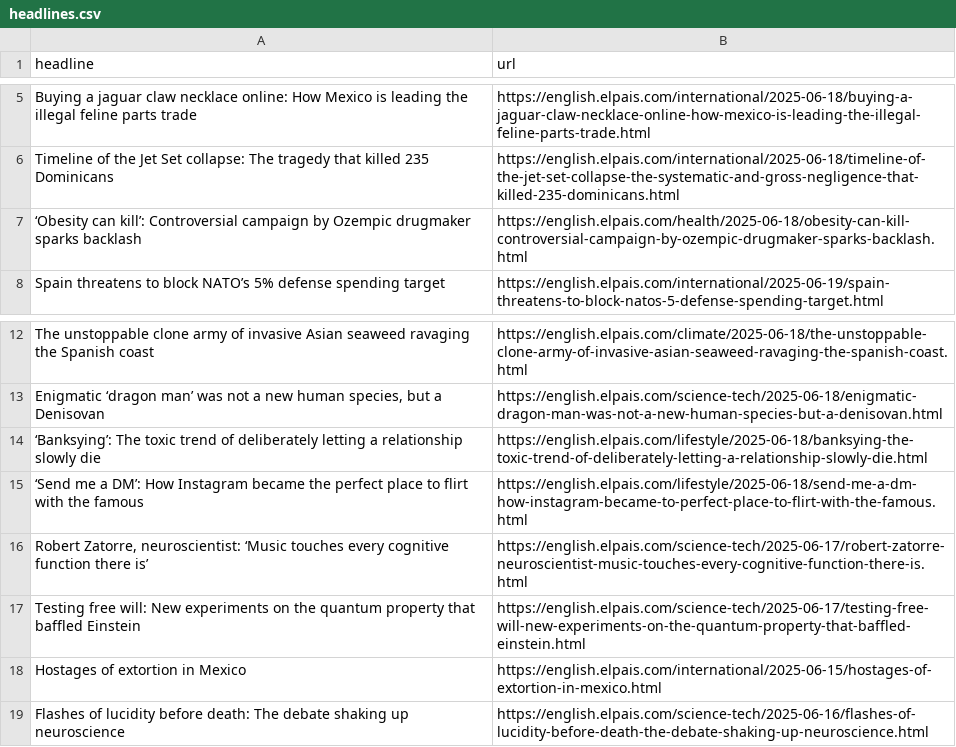
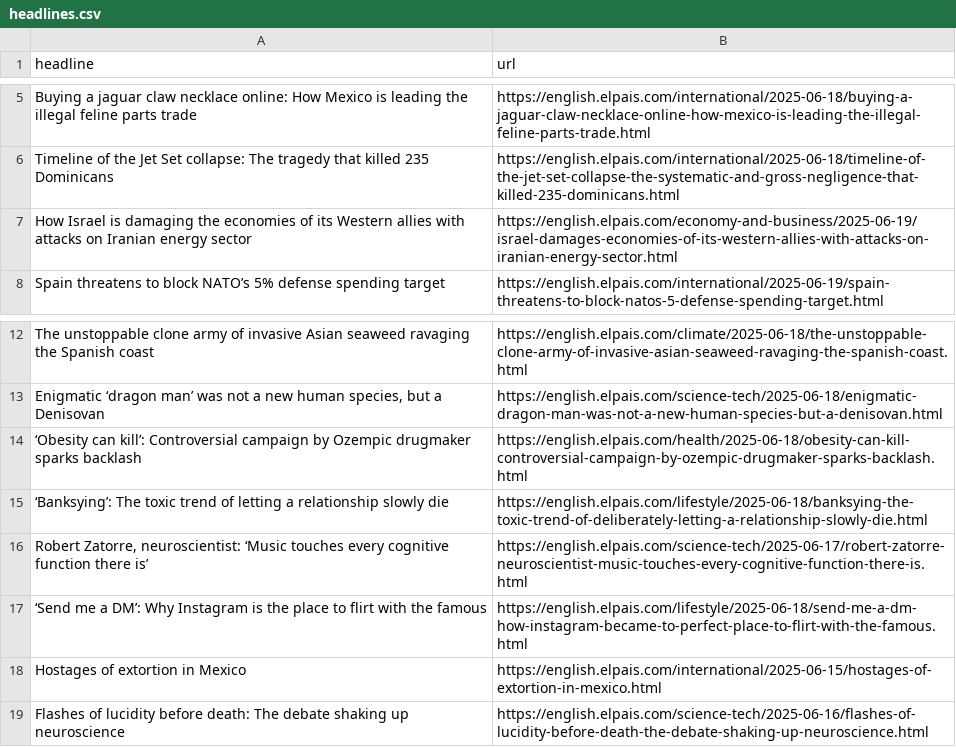
Before and after one commit to berberebecca/el-pais-autoscraper, a CSV file: headlines.csv, drawn as a sheet; only a part is shown, gaps mark what is left out.

```diff
--- a/headlines.csv
+++ b/headlines.csv
@@ -6,3 +6,3 @@ Buying a jaguar claw necklace online: How Mexico is leading the illegal feline p
 Timeline of the Jet Set collapse: The tragedy that killed 235 Dominicans,https://english.elpais.com/international/2025-06-18/timeline-of-the-jet-set-collapse-the-systematic-and-gross-negligence-that-killed-235-dominicans.html
-‘Obesity can kill’: Controversial campaign by Ozempic drugmaker sparks backlash,https://english.elpais.com/health/2025-06-18/obesity-can-kill-controversial-campaign-by-ozempic-drugmaker-sparks-backlash.html
+How Israel is damaging the economies of its Western allies with attacks on Iranian energy sector,https://english.elpais.com/economy-and-business/2025-06-19/israel-damages-economies-of-its-western-allies-with-attacks-on-iranian-energy-sector.html
 Spain threatens to block NATO’s 5% defense spending target,https://english.elpais.com/international/2025-06-19/spain-threatens-to-block-natos-5-defense-spending-target.html
@@ -13,6 +13,6 @@ The unstoppable clone army of invasive Asian seaweed ravaging the Spanish coast,
 "Enigmatic ‘dragon man’ was not a new human species, but a Denisovan",https://english.elpais.com/science-tech/2025-06-18/enigmatic-dragon-man-was-not-a-new-human-species-but-a-denisovan.html
-‘Banksying’: The toxic trend of deliberately letting a relationship slowly die ,https://english.elpais.com/lifestyle/2025-06-18/banksying-the-toxic-trend-of-deliberately-letting-a-relationship-slowly-die.html
-‘Send me a DM’: How Instagram became the perfect place to flirt with the famous,https://english.elpais.com/lifestyle/2025-06-18/send-me-a-dm-how-instagram-became-to-perfect-place-to-flirt-with-the-famous.html
+‘Obesity can kill’: Controversial campaign by Ozempic drugmaker sparks backlash,https://english.elpais.com/health/2025-06-18/obesity-can-kill-controversial-campaign-by-ozempic-drugmaker-sparks-backlash.html
+‘Banksying’: The toxic trend of letting a relationship slowly die,https://english.elpais.com/lifestyle/2025-06-18/banksying-the-toxic-trend-of-deliberately-letting-a-relationship-slowly-die.html
 "Robert Zatorre, neuroscientist: ‘Music touches every cognitive function there is’",https://english.elpais.com/science-tech/2025-06-17/robert-zatorre-neuroscientist-music-touches-every-cognitive-function-there-is.html
-Testing free will: New experiments on the quantum property that baffled Einstein,https://english.elpais.com/science-tech/2025-06-17/testing-free-will-new-experiments-on-the-quantum-property-that-baffled-einstein.html
+‘Send me a DM’: Why Instagram is the place to flirt with the famous,https://english.elpais.com/lifestyle/2025-06-18/send-me-a-dm-how-instagram-became-to-perfect-place-to-flirt-with-the-famous.html
 Hostages of extortion in Mexico,https://english.elpais.com/international/2025-06-15/hostages-of-extortion-in-mexico.html
```
